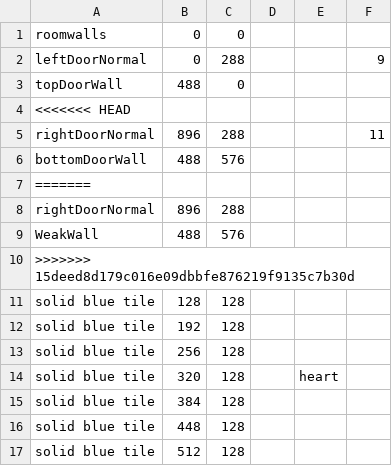
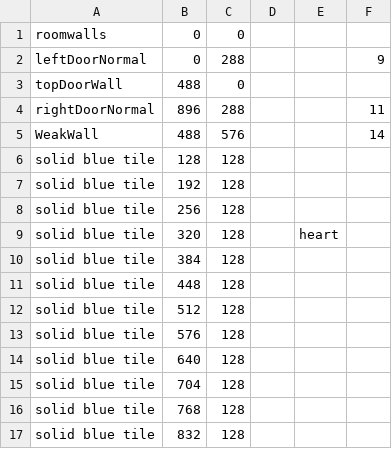
Before and after one commit to CSE-3902-Team/ZeldaSprint5, a CSV file: RoomCSVFiles/Room10.csv, drawn as a sheet; only a part is shown; the shorter side is filled out with more unchanged rows.

```diff
--- a/RoomCSVFiles/Room10.csv
+++ b/RoomCSVFiles/Room10.csv
@@ -3,9 +3,4 @@ leftDoorNormal,0,288,,,9
 topDoorWall,488,0,,
-<<<<<<< HEAD
 rightDoorNormal,896,288,,,11
-bottomDoorWall,488,576,,
-=======
-rightDoorNormal,896,288,,
-WeakWall,488,576,,
->>>>>>> 15deed8d179c016e09dbbfe876219f9135c7b30d
+WeakWall,488,576,,,14
 solid blue tile,128,128,,
```
Also changed, not shown: RoomCSVFiles/Room09.csv, RoomCSVFiles/Room13.csv, 13 other files.
